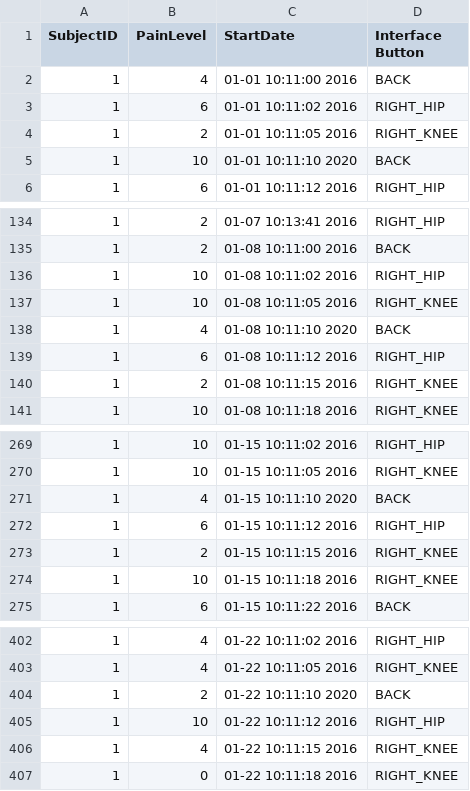
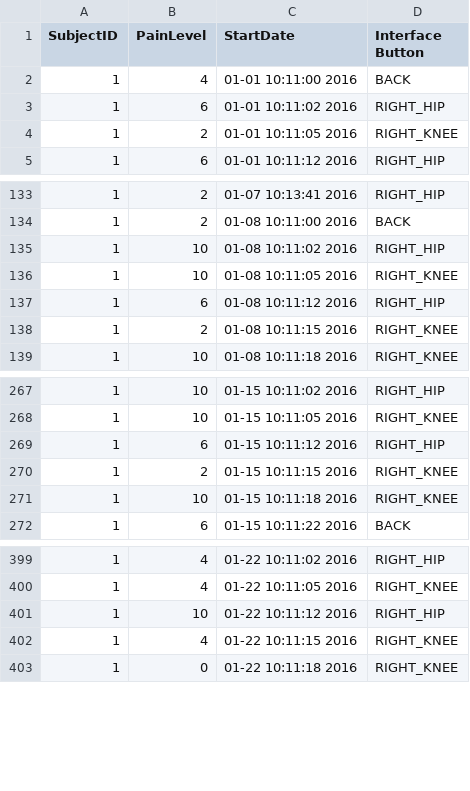
Before and after one commit to randy-acheson/Total-Joint-Replacement, a CSV file: app/src/main/assets/user1.csv, drawn as a sheet; only a part is shown, gaps mark what is left out.

```diff
--- a/app/src/main/assets/user1.csv
+++ b/app/src/main/assets/user1.csv
@@ -4,3 +4,2 @@ SubjectID,PainLevel,StartDate,Interface Button
 1,2,01-01 10:11:05 2016,RIGHT_KNEE
-1,10,01-01 10:11:10 2020,BACK
 1,6,01-01 10:11:12 2016,RIGHT_HIP
@@ -137,3 +136,2 @@ SubjectID,PainLevel,StartDate,Interface Button
 1,10,01-08 10:11:05 2016,RIGHT_KNEE
-1,4,01-08 10:11:10 2020,BACK
 1,6,01-08 10:11:12 2016,RIGHT_HIP
@@ -270,3 +268,2 @@ SubjectID,PainLevel,StartDate,Interface Button
 1,10,01-15 10:11:05 2016,RIGHT_KNEE
-1,4,01-15 10:11:10 2020,BACK
 1,6,01-15 10:11:12 2016,RIGHT_HIP
@@ -403,3 +400,2 @@ SubjectID,PainLevel,StartDate,Interface Button
 1,4,01-22 10:11:05 2016,RIGHT_KNEE
-1,2,01-22 10:11:10 2020,BACK
 1,10,01-22 10:11:12 2016,RIGHT_HIP
```
Also changed, not shown: 3 other files.
